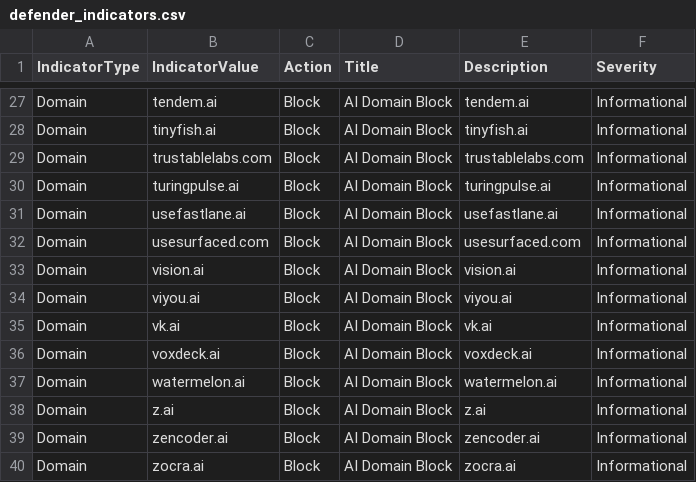
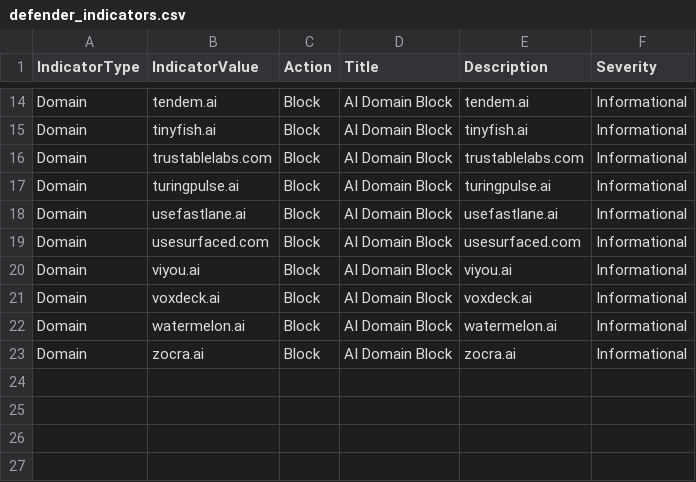
Before and after one commit to koensmink/AI-services-blockfeed-harvester, a CSV file: output/defender_indicators.csv, drawn as a sheet; only a part is shown, gaps mark what is left out; the diff covers the shown part only; the diff names each change by its address in the sheet, - before the commit and + after, or states it on an @@ line.

```diff
--- a/output/defender_indicators.csv
+++ b/output/defender_indicators.csv
-row 33: Domain | vision.ai | Block | AI Domain Block | vision.ai | Informational
-row 35: Domain | vk.ai | Block | AI Domain Block | vk.ai | Informational
-row 38: Domain | z.ai | Block | AI Domain Block | z.ai | Informational
-row 39: Domain | zencoder.ai | Block | AI Domain Block | zencoder.ai | Informational
```
Also changed, not shown: 13 removed rows and 4 edited cells elsewhere in this file, 5 other files.
